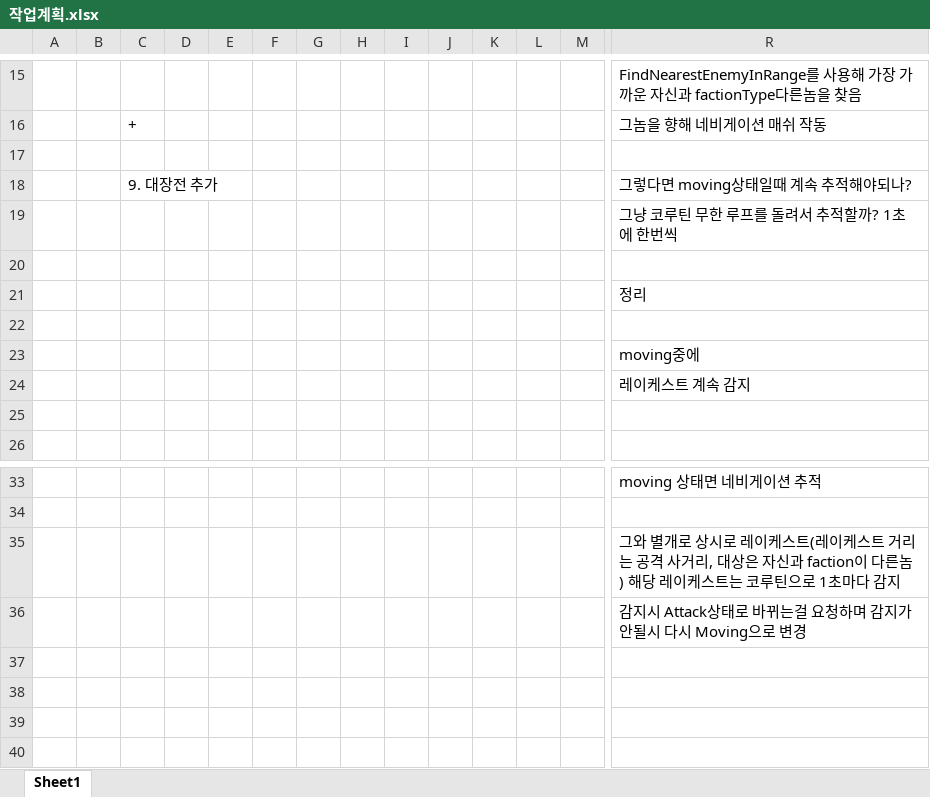
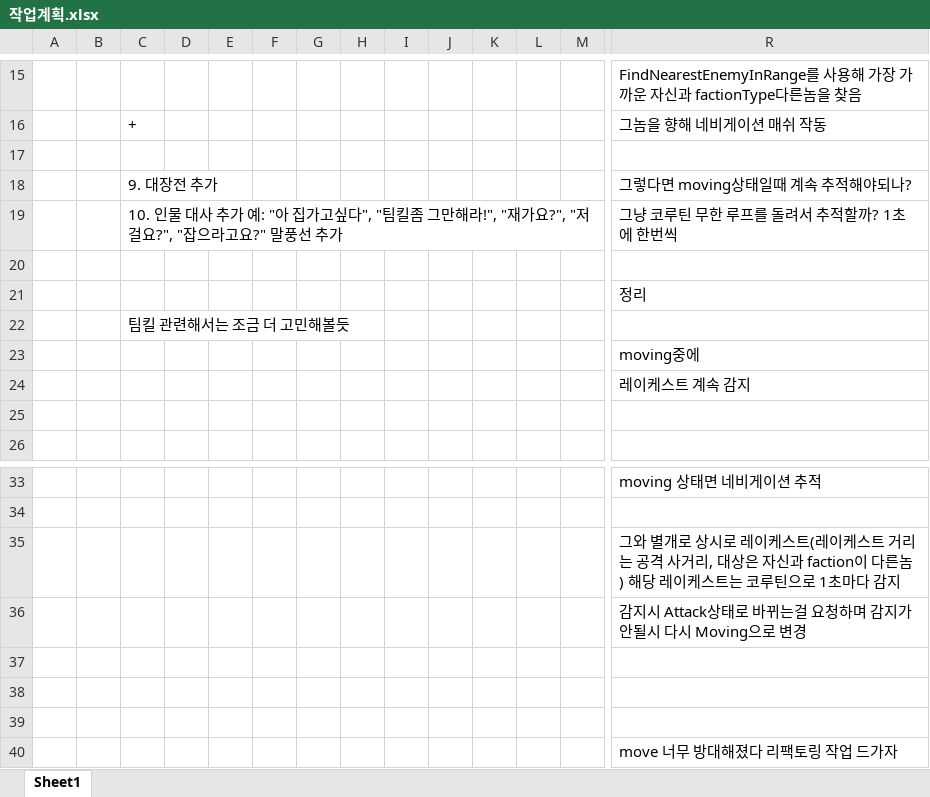
Before and after one commit to sezondo/T3_Why_Me_unuty, an Excel workbook: 작업계획.xlsx, sheet Sheet1, drawn as a sheet; only a part is shown, gaps mark what is left out; values as stored, in another font and other column widths than the file's, no borders; rows hold the shown columns only; the diff names each change by its address in the sheet, - before the commit and + after, or states it on an @@ line.

```diff
--- a/작업계획.xlsx (sheet Sheet1)
+++ b/작업계획.xlsx (sheet Sheet1)
-C19: (empty)
+C19: 10. 인물 대사 추가 예: "아 집가고싶다", "팀킬좀 그만해라!", "재가요?", "저걸요?", "잡으라고요?" 말풍선 추가
-C22: (empty)
+C22: 팀킬 관련해서는 조금 더 고민해볼듯
+row 37: (empty)
+row 38: (empty)
+row 39: (empty)
+row 40:  |  |  |  |  |  |  |  |  |  |  |  |  | move 너무 방대해졌다 리팩토링 작업 드가자
```
Also changed, not shown: 29 other files.
